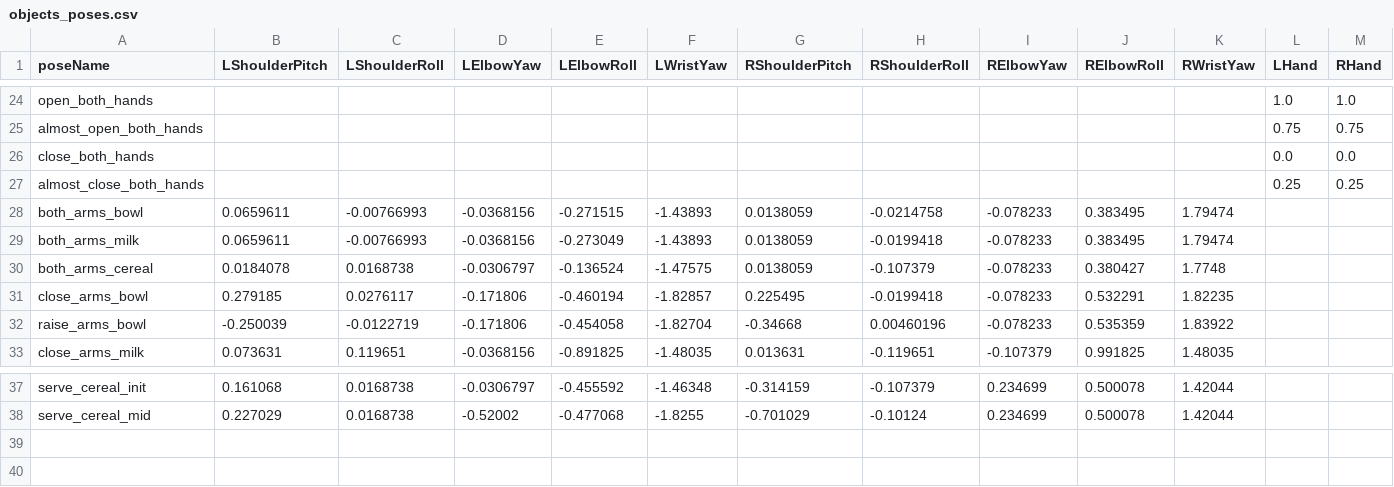
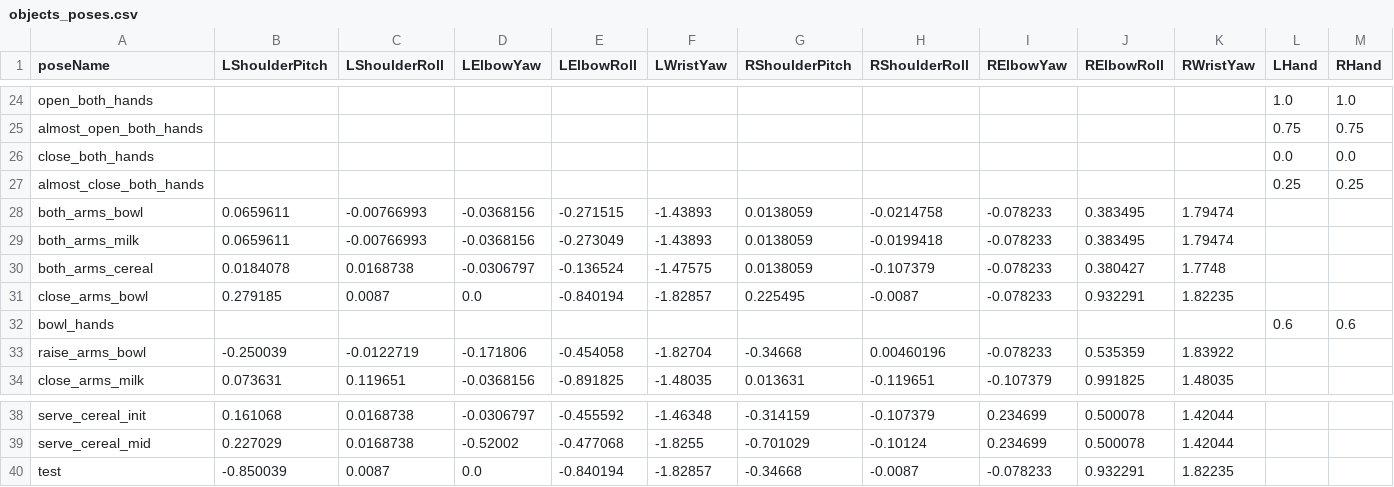
Before and after one commit to SinfonIAUniandes/manipulation_utilities, a CSV file: src/data/objects_poses.csv, drawn as a sheet; only a part is shown, gaps mark what is left out; rows hold the shown columns only; the diff names each change by its address in the sheet, - before the commit and + after, or states it on an @@ line.

Commit message:
Co-authored-by: Juan Diego Montenegro <Dakudemon23@users.noreply.github.com>

```diff
--- a/src/data/objects_poses.csv
+++ b/src/data/objects_poses.csv
-C31 (LShoulderRoll): 0.0276117
+C31 (LShoulderRoll): 0.0087
-D31 (LElbowYaw): -0.171806
+D31 (LElbowYaw): 0.0
-E31 (LElbowRoll): -0.460194
+E31 (LElbowRoll): -0.840194
-H31 (RShoulderRoll): -0.0199418
+H31 (RShoulderRoll): -0.0087
-J31 (RElbowRoll): 0.532291
+J31 (RElbowRoll): 0.932291
+row 32: bowl_hands |  |  |  |  |  |  |  |  |  |  | 0.6 | 0.6
+row 40: test | -0.850039 | 0.0087 | 0.0 | -0.840194 | -1.82857 | -0.34668 | -0.0087 | -0.078233 | 0.932291 | 1.82235
```
